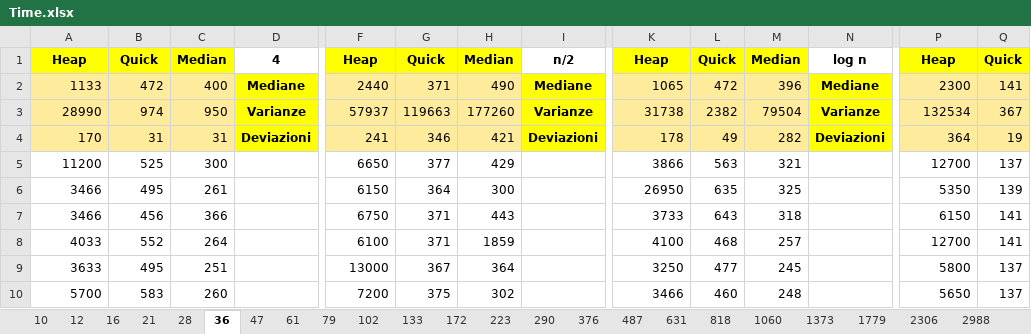
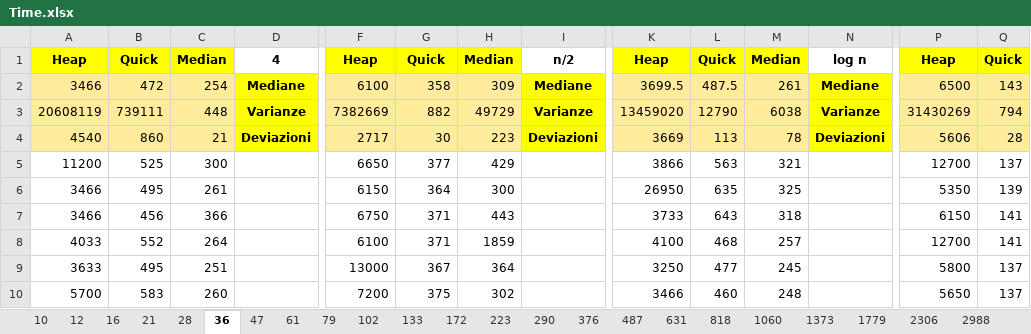
Before and after one commit to FraBomba6/Selection-Algorithms-Analysis, an Excel workbook: Time.xlsx, sheet 36, drawn as a sheet; only a part is shown, gaps mark what is left out; values as stored, in another font and other column widths than the file's, no borders; removed rows and columns are numbered as before the commit, all else as after; rows hold the shown columns only; the diff names each change by its address in the sheet, - before the commit and + after, or states it on an @@ line.

```diff
--- a/Time.xlsx (sheet 36)
+++ b/Time.xlsx (sheet 36)
-row 2: 1133 | 472 | 400 | Mediane | 2440 | 371 | 490 | Mediane | 1065 | 472 | 396 | Mediane | 2300 | 141
-row 3: 28990 | 974 | 950 | Varianze | 57937 | 119663 | 177260 | Varianze | 31738 | 2382 | 79504 | Varianze | 132534 | 367
-row 4: 170 | 31 | 31 | Deviazioni | 241 | 346 | 421 | Deviazioni | 178 | 49 | 282 | Deviazioni | 364 | 19
+row 2: 3466 | 472 | 254 | Mediane | 6100 | 358 | 309 | Mediane | 3699.5 | 487.5 | 261 | Mediane | 6500 | 143
+row 3: 20608119 | 739111 | 448 | Varianze | 7382669 | 882 | 49729 | Varianze | 13459020 | 12790 | 6038 | Varianze | 31430269 | 794
+row 4: 4540 | 860 | 21 | Deviazioni | 2717 | 30 | 223 | Deviazioni | 3669 | 113 | 78 | Deviazioni | 5606 | 28
```
Also changed, not shown: sheet Elaborazione, sheet 12, sheet 47, sheet 16, sheet 10, sheet 21, 44 more sheets, formulas that keep their value, 6 other files.
